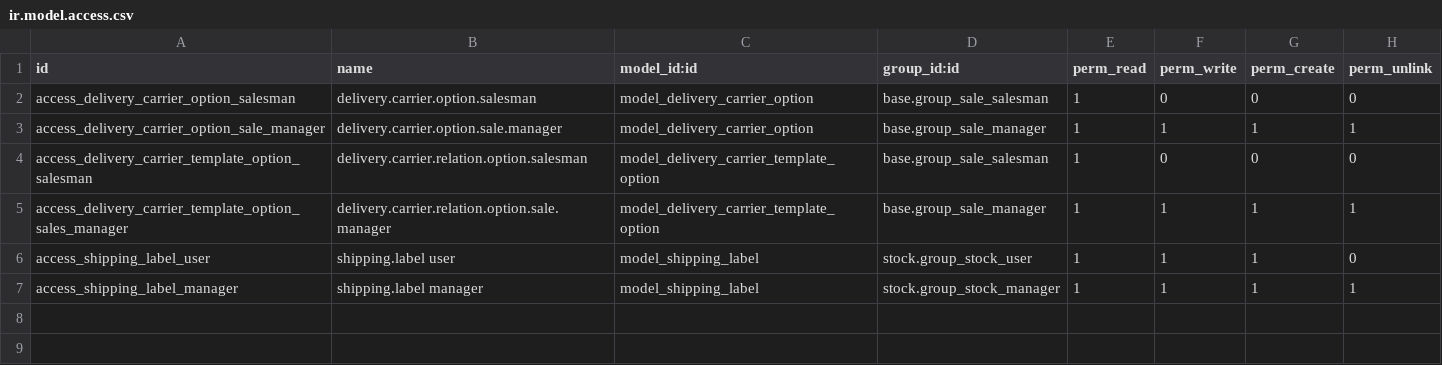
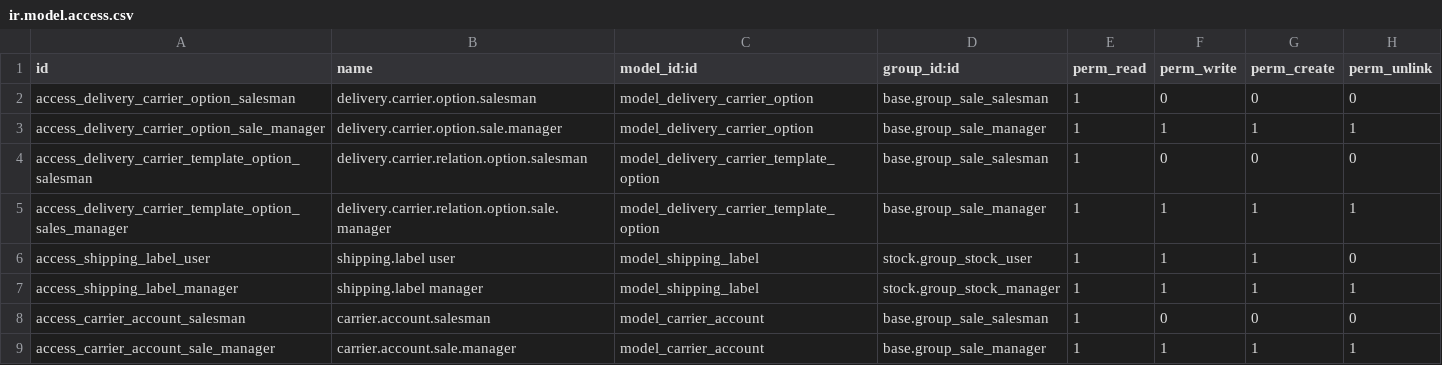
Before and after one commit to OCA/delivery-carrier, a CSV file: base_delivery_carrier_label/security/ir.model.access.csv, drawn as a sheet.

Commit message:
[Fix] pep8 + add security for new class

```diff
--- a/base_delivery_carrier_label/security/ir.model.access.csv
+++ b/base_delivery_carrier_label/security/ir.model.access.csv
@@ -7 +7,3 @@ access_shipping_label_user,shipping.label user,model_shipping_label,stock.group_
 access_shipping_label_manager,shipping.label manager,model_shipping_label,stock.group_stock_manager,1,1,1,1
+access_carrier_account_salesman,carrier.account.salesman,model_carrier_account,base.group_sale_salesman,1,0,0,0
+access_carrier_account_sale_manager,carrier.account.sale.manager,model_carrier_account,base.group_sale_manager,1,1,1,1
```
Also changed, not shown: 1 other file.
